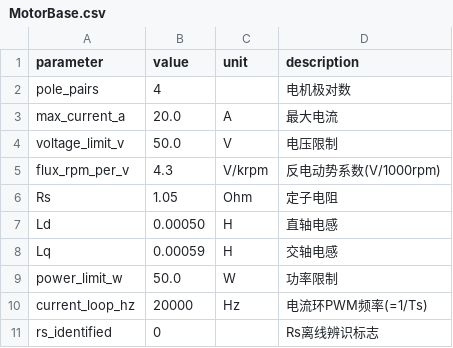
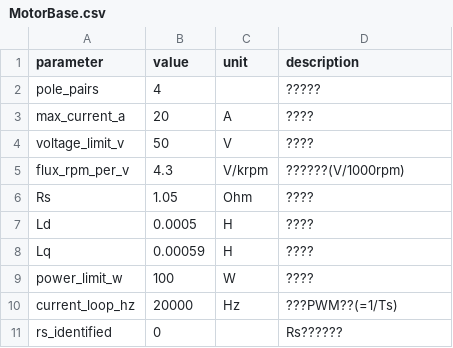
Before and after one commit to kianacute/PMSM_Control, a CSV file: PMSM_Control_01/Motor_Para/MotorBase.csv, drawn as a sheet.

```diff
--- a/PMSM_Control_01/Motor_Para/MotorBase.csv
+++ b/PMSM_Control_01/Motor_Para/MotorBase.csv
@@ -1,11 +1,11 @@
 parameter,value,unit,description
-pole_pairs,4,,电机极对数
-max_current_a,20.0,A,最大电流
-voltage_limit_v,50.0,V,电压限制
-flux_rpm_per_v,4.3,V/krpm,反电动势系数(V/1000rpm)
-Rs,1.05,Ohm,定子电阻
-Ld,0.00050,H,直轴电感
-Lq,0.00059,H,交轴电感
-power_limit_w,50.0,W,功率限制
-current_loop_hz,20000,Hz,电流环PWM频率(=1/Ts)
-rs_identified,0,,Rs离线辨识标志
+pole_pairs,4,,?????
+max_current_a,20,A,????
+voltage_limit_v,50,V,????
+flux_rpm_per_v,4.3,V/krpm,??????(V/1000rpm)
+Rs,1.05,Ohm,????
+Ld,0.0005,H,????
+Lq,0.00059,H,????
+power_limit_w,100,W,????
+current_loop_hz,20000,Hz,???PWM??(=1/Ts)
+rs_identified,0,,Rs??????
```
Also changed, not shown: PMSM_Control_01/Motor_Para/NonFluxObserver.csv, PMSM_Control_01/Motor_Para/SpeedLoop.csv, 7 other files.
